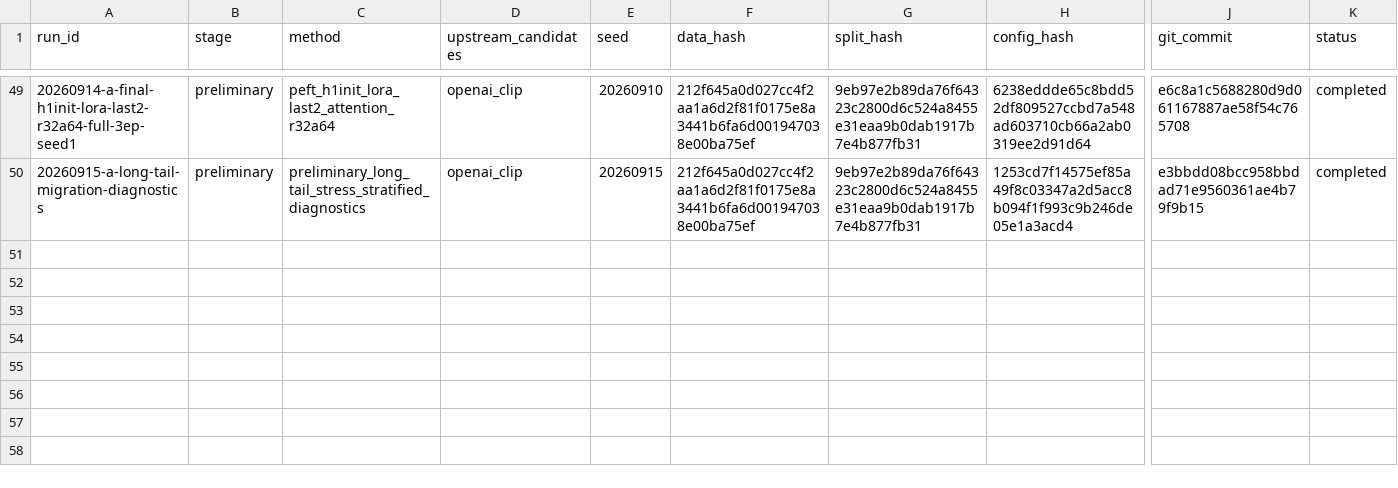
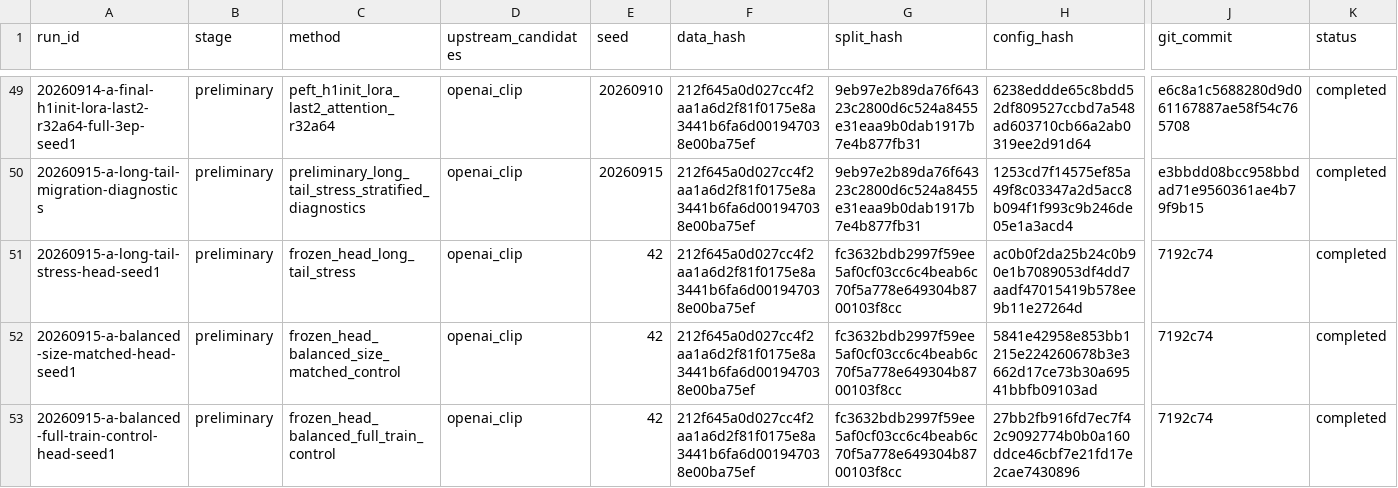
Before and after one commit to JRZ1018/AIC-2026-track1, a CSV file: experiments/index.csv, drawn as a sheet; only a part is shown, gaps mark what is left out; rows hold the shown columns only; the diff names each change by its address in the sheet, - before the commit and + after, or states it on an @@ line.

Commit message:
docs(migration): record long-tail stress verdict and refresh handoff
Documents the starvation verdict (tail recall 21.35 percent with 31 zero-recall classes versus 45.11 percent for a class-balanced control at the same 8 samples per class), corrects the H1 reference to the full-train head, and enables the two preregistered T2 seed1 candidates.

```diff
--- a/experiments/index.csv
+++ b/experiments/index.csv
+row 51: 20260915-a-long-tail-stress-head-seed1 | preliminary | frozen_head_long_tail_stress | openai_clip | 42 | 212f645a0d027cc4f2aa1a6d2f81f0175e8a3441b6fa6d001947038e00ba75ef | fc3632bdb2997f59ee5af0cf03cc6c4beab6c70f5a778e649304b8700103f8cc | ac0b0f2da25b24c0b90e1b7089053df4dd7aadf47015419b578ee9b11e27264d | 7192c74 | completed
+row 52: 20260915-a-balanced-size-matched-head-seed1 | preliminary | frozen_head_balanced_size_matched_control | openai_clip | 42 | 212f645a0d027cc4f2aa1a6d2f81f0175e8a3441b6fa6d001947038e00ba75ef | fc3632bdb2997f59ee5af0cf03cc6c4beab6c70f5a778e649304b8700103f8cc | 5841e42958e853bb1215e224260678b3e3662d17ce73b30a69541bbfb09103ad | 7192c74 | completed
+row 53: 20260915-a-balanced-full-train-control-head-seed1 | preliminary | frozen_head_balanced_full_train_control | openai_clip | 42 | 212f645a0d027cc4f2aa1a6d2f81f0175e8a3441b6fa6d001947038e00ba75ef | fc3632bdb2997f59ee5af0cf03cc6c4beab6c70f5a778e649304b8700103f8cc | 27bb2fb916fd7ec7f42c9092774b0b0a160ddce46cbf7e21fd17e2cae7430896 | 7192c74 | completed
```
Also changed, not shown: 7 other files.
